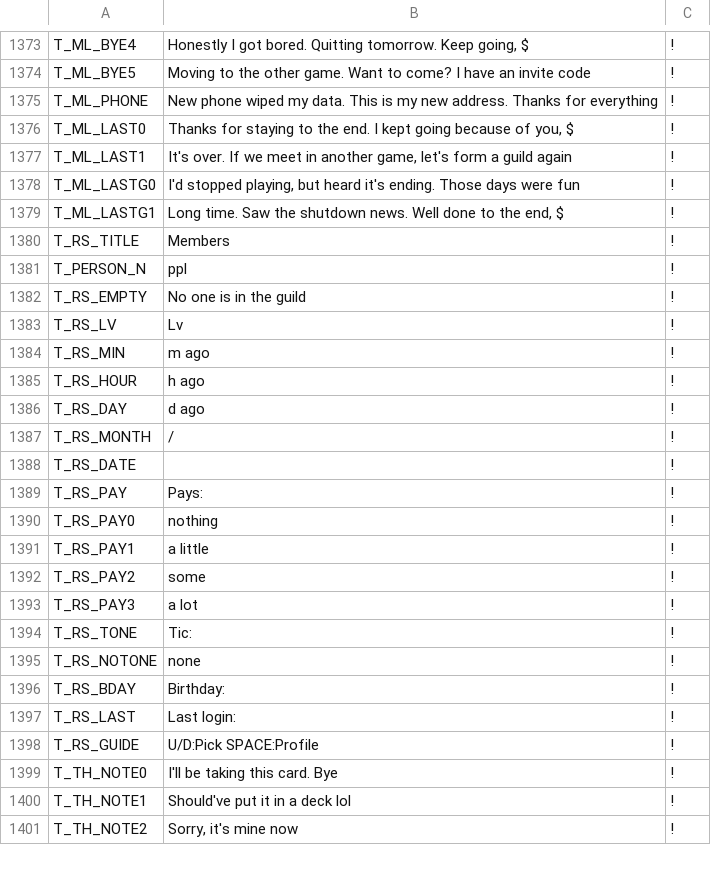
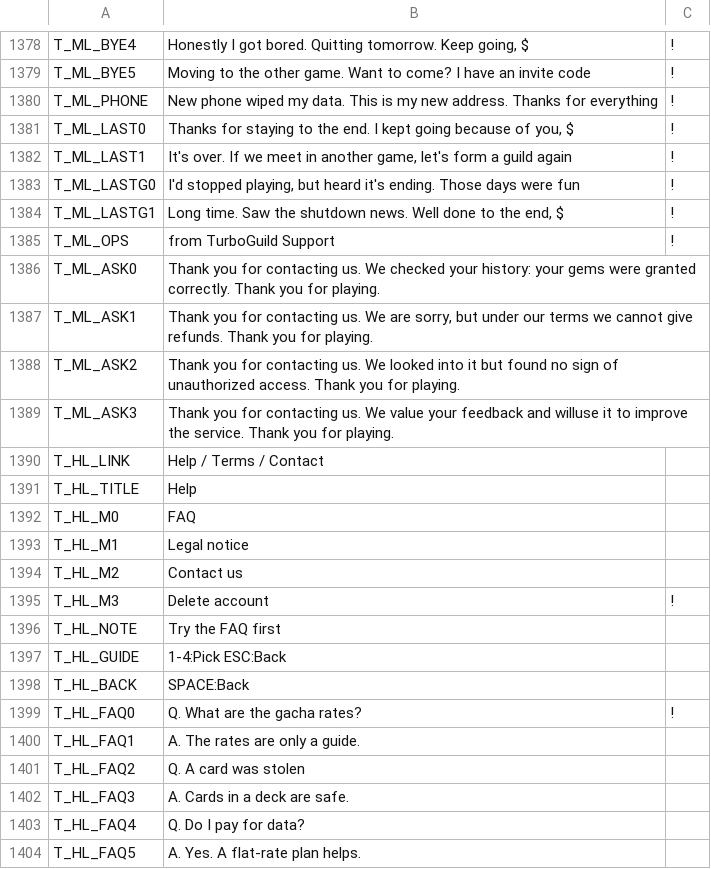
Before and after one commit to suzuki-black/TurboGuild, a TSV file: data/lang/en.tsv, drawn as a sheet; only a part is shown, gaps mark what is left out; the shorter side is filled out with more unchanged rows; the diff covers the shown part only.

```diff
--- a/data/lang/en.tsv
+++ b/data/lang/en.tsv
@@ -1380 +1385,21 @@ T_ML_LASTG0	I'd stopped playing, but heard it's ending. Those days were fun	!
 T_ML_LASTG1	Long time. Saw the shutdown news. Well done to the end, $	!
+T_ML_OPS	from TurboGuild Support	!
+T_ML_ASK0	Thank you for contacting us.   We checked your history: your  gems were granted correctly.   Thank you for playing.
+T_ML_ASK1	Thank you for contacting us.   We are sorry, but under our    terms we cannot give refunds.  Thank you for playing.
+T_ML_ASK2	Thank you for contacting us.   We looked into it but found no sign of unauthorized access.   Thank you for playing.
+T_ML_ASK3	Thank you for contacting us.   We value your feedback and willuse it to improve the service. Thank you for playing.
+T_HL_LINK	Help / Terms / Contact
+T_HL_TITLE	Help
+T_HL_M0	FAQ
+T_HL_M1	Legal notice
+T_HL_M2	Contact us
+T_HL_M3	Delete account	!
+T_HL_NOTE	Try the FAQ first
+T_HL_GUIDE	1-4:Pick ESC:Back
+T_HL_BACK	SPACE:Back
+T_HL_FAQ0	Q. What are the gacha rates?	!
+T_HL_FAQ1	A. The rates are only a guide.
+T_HL_FAQ2	Q. A card was stolen
+T_HL_FAQ3	A. Cards in a deck are safe.
+T_HL_FAQ4	Q. Do I pay for data?
+T_HL_FAQ5	A. Yes. A flat-rate plan helps.
```
Also changed, not shown: 24 added rows and 1 edited cell elsewhere in this file, 16 other files.
